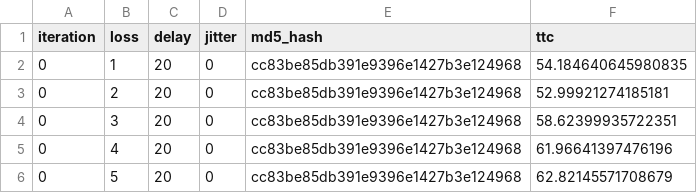
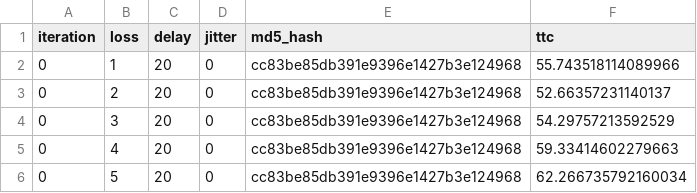
Before and after one commit to adityagarg12/COL334-Assignments, a CSV file: Assignment 4/part1/reliability_loss.csv, drawn as a sheet.

```diff
--- a/Assignment 4/part1/reliability_loss.csv
+++ b/Assignment 4/part1/reliability_loss.csv
@@ -1,6 +1,6 @@
 iteration,loss,delay,jitter,md5_hash,ttc
-0,1,20,0,cc83be85db391e9396e1427b3e124968,54.184640645980835
-0,2,20,0,cc83be85db391e9396e1427b3e124968,52.99921274185181
-0,3,20,0,cc83be85db391e9396e1427b3e124968,58.62399935722351
-0,4,20,0,cc83be85db391e9396e1427b3e124968,61.96641397476196
-0,5,20,0,cc83be85db391e9396e1427b3e124968,62.82145571708679
+0,1,20,0,cc83be85db391e9396e1427b3e124968,55.743518114089966
+0,2,20,0,cc83be85db391e9396e1427b3e124968,52.66357231140137
+0,3,20,0,cc83be85db391e9396e1427b3e124968,54.29757213592529
+0,4,20,0,cc83be85db391e9396e1427b3e124968,59.33414602279663
+0,5,20,0,cc83be85db391e9396e1427b3e124968,62.266735792160034
```
Also changed, not shown: Assignment 4/part1/reliability_jitter.csv, 21 other files.
